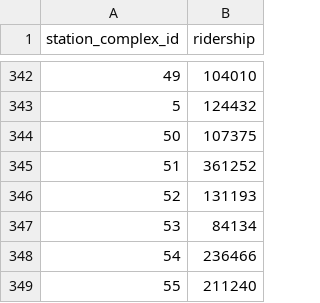
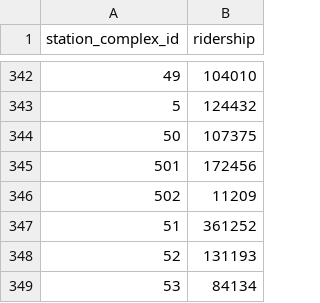
Before and after one commit to cedarbaum/nyc-subway-accessibility-explorer, a CSV file: datasets/mta-last-full-month-ridership.csv, drawn as a sheet; only a part is shown, gaps mark what is left out; the shorter side is filled out with more unchanged rows.

Commit message:
Add platform availability data

```diff
--- a/datasets/mta-last-full-month-ridership.csv
+++ b/datasets/mta-last-full-month-ridership.csv
@@ -344,2 +344,4 @@ station_complex_id,ridership
 50,107375
+501,172456
+502,11209
 51,361252
```
Also changed, not shown: 9 other files.
